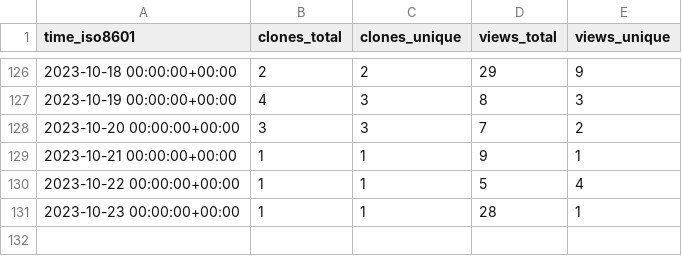
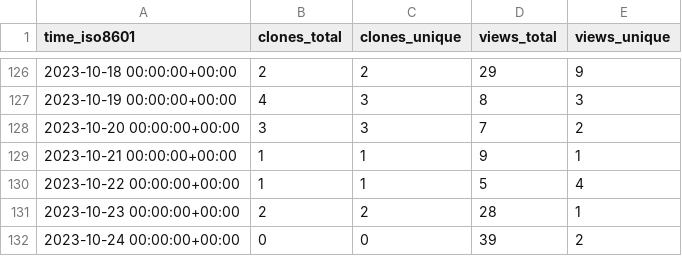
Before and after one commit to dmorse/pscfpp, a CSV file: dmorse/pscfpp/ghrs-data/views_clones_aggregate.csv, drawn as a sheet; only a part is shown, gaps mark what is left out.

```diff
--- a/dmorse/pscfpp/ghrs-data/views_clones_aggregate.csv
+++ b/dmorse/pscfpp/ghrs-data/views_clones_aggregate.csv
@@ -130,2 +130,3 @@ time_iso8601,clones_total,clones_unique,views_total,views_unique
 2023-10-22 00:00:00+00:00,1,1,5,4
-2023-10-23 00:00:00+00:00,1,1,28,1
+2023-10-23 00:00:00+00:00,2,2,28,1
+2023-10-24 00:00:00+00:00,0,0,39,2
```
Also changed, not shown: 1 other file.
